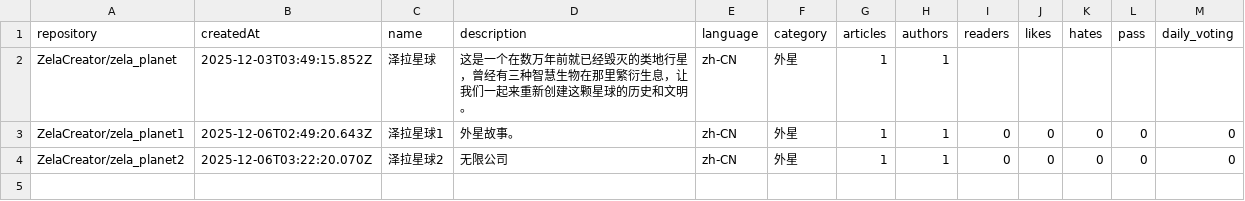
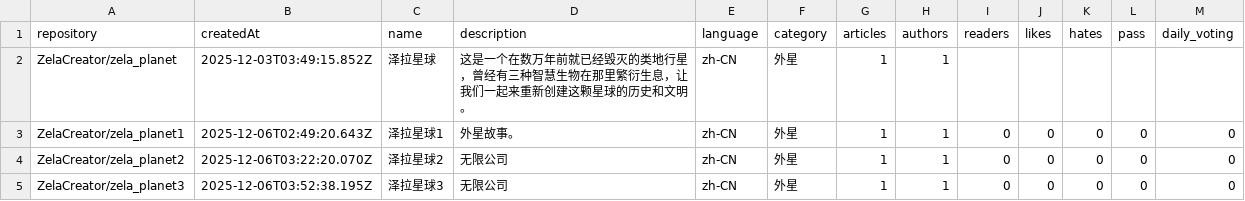
Before and after one commit to DIPCNPO/creations, a TSV file: creations.tsv, drawn as a sheet.

Commit message:
Add project ZelaCreator/zela_planet3 to creations.tsv
- Repository: ZelaCreator/zela_planet3
- Name: 泽拉星球3
- Issue: #5

```diff
--- a/creations.tsv
+++ b/creations.tsv
@@ -4 +4,2 @@ ZelaCreator/zela_planet1	2025-12-06T02:49:20.643Z	泽拉星球1	外星故事。
 ZelaCreator/zela_planet2	2025-12-06T03:22:20.070Z	泽拉星球2	无限公司	zh-CN	外星	1	1	0	0	0	0	0
+ZelaCreator/zela_planet3	2025-12-06T03:52:38.195Z	泽拉星球3	无限公司	zh-CN	外星	1	1	0	0	0	0	0
```
